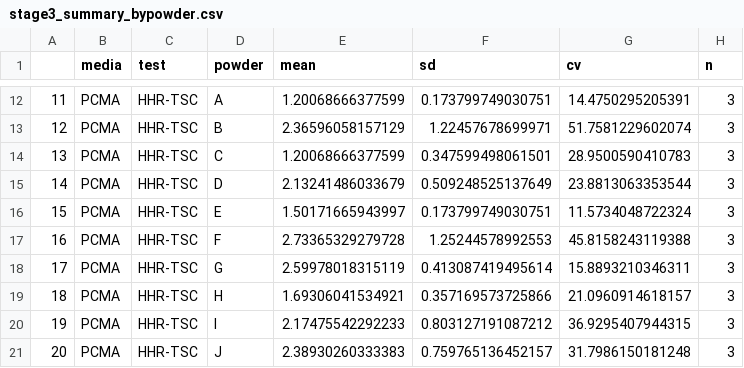
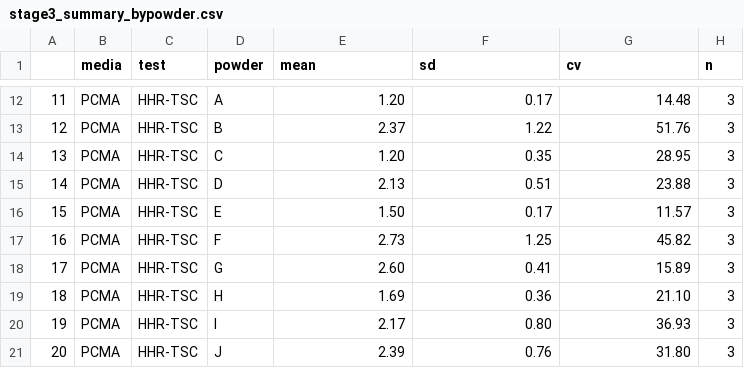
Before and after one commit to FSL-MQIP/SporeMethods, a CSV file: Data_Analysis/stage3_summary_bypowder.csv, drawn as a sheet; only a part is shown, gaps mark what is left out; the diff covers the shown part only.

```diff
--- a/Data_Analysis/stage3_summary_bypowder.csv
+++ b/Data_Analysis/stage3_summary_bypowder.csv
@@ -12,10 +12,10 @@
-"11","PCMA","HHR-TSC","A",1.20068666377599,0.173799749030751,14.4750295205391,3
-"12","PCMA","HHR-TSC","B",2.36596058157129,1.22457678699971,51.7581229602074,3
-"13","PCMA","HHR-TSC","C",1.20068666377599,0.347599498061501,28.9500590410783,3
-"14","PCMA","HHR-TSC","D",2.13241486033679,0.509248525137649,23.8813063353544,3
-"15","PCMA","HHR-TSC","E",1.50171665943997,0.173799749030751,11.5734048722324,3
-"16","PCMA","HHR-TSC","F",2.73365329279728,1.25244578992553,45.8158243119388,3
-"17","PCMA","HHR-TSC","G",2.59978018315119,0.413087419495614,15.8893210346311,3
-"18","PCMA","HHR-TSC","H",1.69306041534921,0.357169573725866,21.0960914618157,3
-"19","PCMA","HHR-TSC","I",2.17475542292233,0.803127191087212,36.9295407944315,3
-"20","PCMA","HHR-TSC","J",2.38930260333383,0.759765136452157,31.7986150181248,3
+11,PCMA,HHR-TSC,A,1.20,0.17,14.48,3
+12,PCMA,HHR-TSC,B,2.37,1.22,51.76,3
+13,PCMA,HHR-TSC,C,1.20,0.35,28.95,3
+14,PCMA,HHR-TSC,D,2.13,0.51,23.88,3
+15,PCMA,HHR-TSC,E,1.50,0.17,11.57,3
+16,PCMA,HHR-TSC,F,2.73,1.25,45.82,3
+17,PCMA,HHR-TSC,G,2.60,0.41,15.89,3
+18,PCMA,HHR-TSC,H,1.69,0.36,21.10,3
+19,PCMA,HHR-TSC,I,2.17,0.80,36.93,3
+20,PCMA,HHR-TSC,J,2.39,0.76,31.80,3
```
Also changed, not shown: 150 edited cells elsewhere in this file, Data_Analysis/stage1b_summary_bypowder.csv, Data_Analysis/stage2_summary_bypowder.csv, 2 other files.
